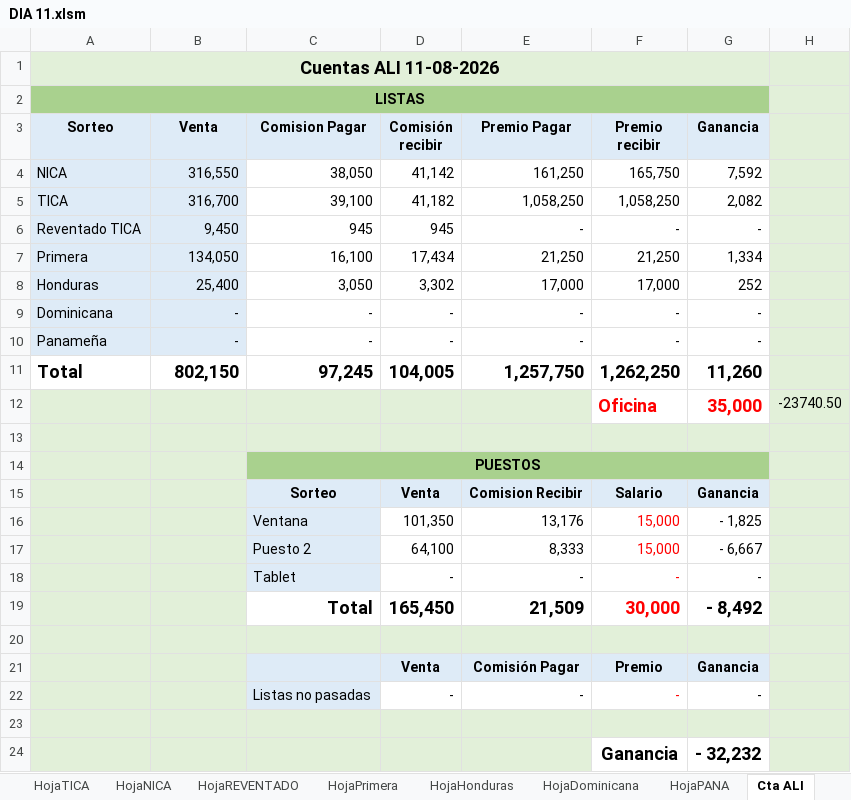
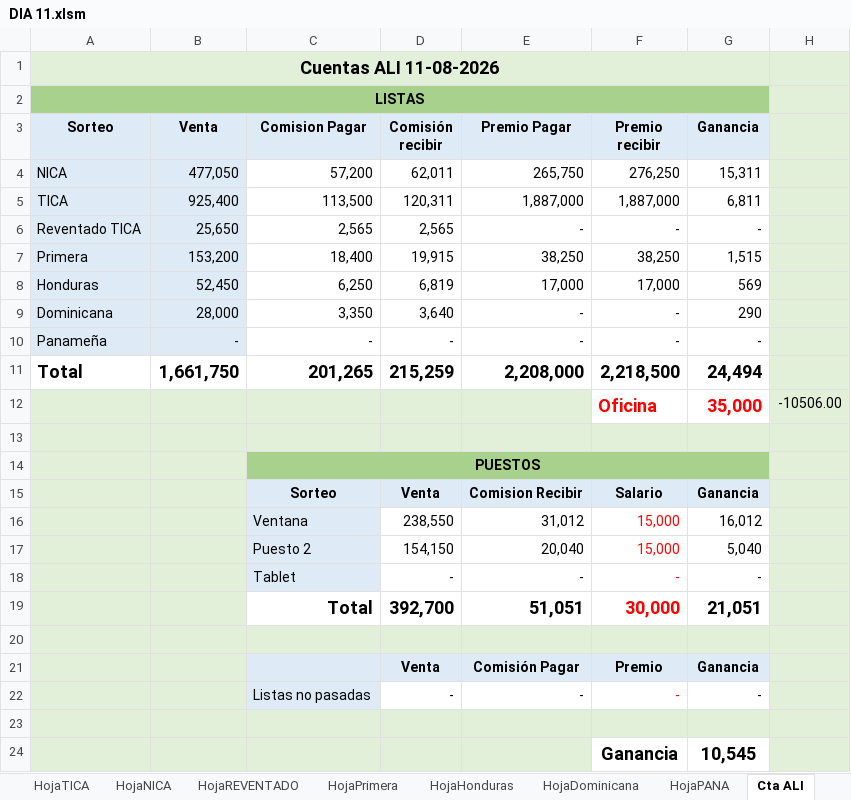
Before and after one commit to R4W47/ReporteTiempos, an Excel workbook: 08- CUENTAS DIARIAS AGOSTO/DIA 11.xlsm, sheet Cta ALI, drawn as a sheet; values as stored, in another font and other column widths than the file's, no borders; charts and pictures not drawn; removed rows and columns are numbered as before the commit, all else as after; the diff names each change by its address in the sheet, - before the commit and + after, or states it on an @@ line.

```diff
--- a/08- CUENTAS DIARIAS AGOSTO/DIA 11.xlsm (sheet Cta ALI)
+++ b/08- CUENTAS DIARIAS AGOSTO/DIA 11.xlsm (sheet Cta ALI)
-row 4: NICA | 316,550 | 38,050 | 41,142 | 161,250 | 165,750 | 7,592
-row 5: TICA | 316,700 | 39,100 | 41,182 | 1,058,250 | 1,058,250 | 2,082
+row 4: NICA | 477,050 | 57,200 | 62,011 | 265,750 | 276,250 | 15,311
+row 5: TICA | 925,400 | 113,500 | 120,311 | 1,887,000 | 1,887,000 | 6,811
-B6 (Venta): 9,450
+B6 (Venta): 25,650
-C6 (Comision Pagar): 945
+C6 (Comision Pagar): 2,565
-D6 (Comisión recibir): 945
+D6 (Comisión recibir): 2,565
-row 7: Primera | 134,050 | 16,100 | 17,434 | 21,250 | 21,250 | 1,334
+row 7: Primera | 153,200 | 18,400 | 19,915 | 38,250 | 38,250 | 1,515
-B8 (Venta): 25,400
+B8 (Venta): 52,450
-C8 (Comision Pagar): 3,050
+C8 (Comision Pagar): 6,250
-D8 (Comisión recibir): 3,302
+D8 (Comisión recibir): 6,819
-G8 (Ganancia): 252
+G8 (Ganancia): 569
-B9 (Venta): -
+B9 (Venta): 28,000
-C9 (Comision Pagar): -
+C9 (Comision Pagar): 3,350
-D9 (Comisión recibir): -
+D9 (Comisión recibir): 3,640
-G9 (Ganancia): -
+G9 (Ganancia): 290
-row 11: Total | 802,150 | 97,245 | 104,005 | 1,257,750 | 1,262,250 | 11,260
+row 11: Total | 1,661,750 | 201,265 | 215,259 | 2,208,000 | 2,218,500 | 24,494
-H12: -23740.50
+H12: -10506.00
-row 16:  |  | Ventana | 101,350 | 13,176 | 15,000 | - 1,825
-row 17:  |  | Puesto 2 | 64,100 | 8,333 | 15,000 | - 6,667
+row 16:  |  | Ventana | 238,550 | 31,012 | 15,000 | 16,012
+row 17:  |  | Puesto 2 | 154,150 | 20,040 | 15,000 | 5,040
-row 19:  |  | Total | 165,450 | 21,509 | 30,000 | - 8,492
+row 19:  |  | Total | 392,700 | 51,051 | 30,000 | 21,051
-G24 (Ganancia): - 32,232
+G24 (Ganancia): 10,545
```
Also changed, not shown: sheet HojaTICA, sheet HojaNICA, sheet DigitaTICA, sheet Vendedor7, sheet HojaPrimera, sheet Vendedor9, 29 more sheets, formulas that keep their value, 08- CUENTAS DIARIAS AGOSTO/AGOSTO 2026.xlsm, 08- CUENTAS DIARIAS AGOSTO/DIA 12.xlsm, 1 other file.
